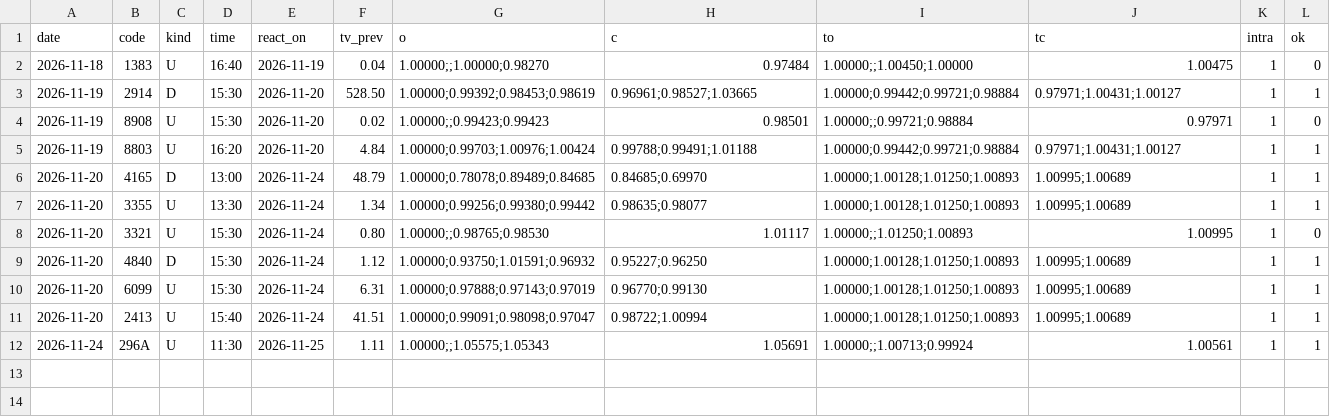
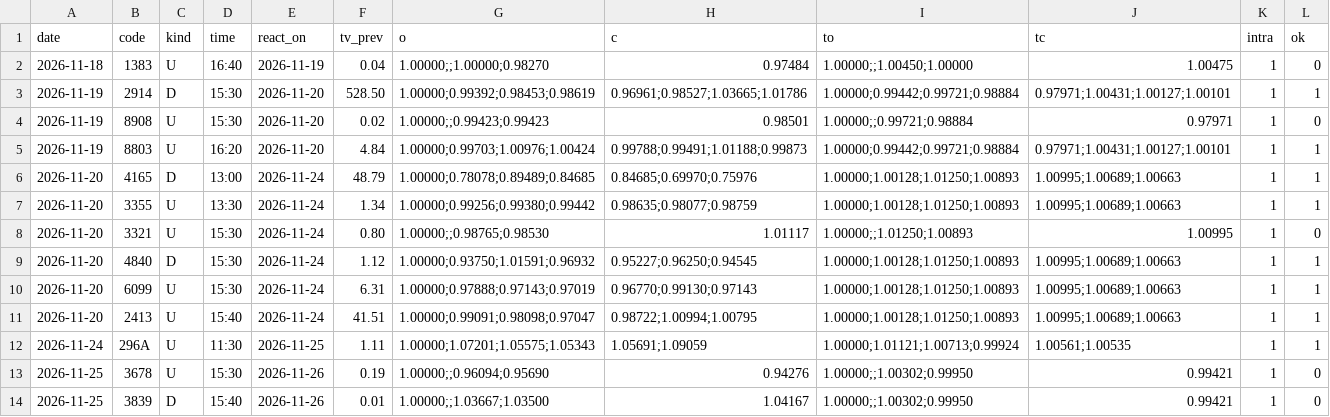
Before and after one commit to invest-ai-info/marketwatch-ai, a CSV file: disclosure-timing-forward.csv, drawn as a sheet.

```diff
--- a/disclosure-timing-forward.csv
+++ b/disclosure-timing-forward.csv
@@ -2,11 +2,13 @@
 2026-11-18,1383,U,16:40,2026-11-19,0.04,1.00000;;1.00000;0.98270,0.97484,1.00000;;1.00450;1.00000,1.00475,1,0
-2026-11-19,2914,D,15:30,2026-11-20,528.50,1.00000;0.99392;0.98453;0.98619,0.96961;0.98527;1.03665,1.00000;0.99442;0.99721;0.98884,0.97971;1.00431;1.00127,1,1
+2026-11-19,2914,D,15:30,2026-11-20,528.50,1.00000;0.99392;0.98453;0.98619,0.96961;0.98527;1.03665;1.01786,1.00000;0.99442;0.99721;0.98884,0.97971;1.00431;1.00127;1.00101,1,1
 2026-11-19,8908,U,15:30,2026-11-20,0.02,1.00000;;0.99423;0.99423,0.98501,1.00000;;0.99721;0.98884,0.97971,1,0
-2026-11-19,8803,U,16:20,2026-11-20,4.84,1.00000;0.99703;1.00976;1.00424,0.99788;0.99491;1.01188,1.00000;0.99442;0.99721;0.98884,0.97971;1.00431;1.00127,1,1
-2026-11-20,4165,D,13:00,2026-11-24,48.79,1.00000;0.78078;0.89489;0.84685,0.84685;0.69970,1.00000;1.00128;1.01250;1.00893,1.00995;1.00689,1,1
-2026-11-20,3355,U,13:30,2026-11-24,1.34,1.00000;0.99256;0.99380;0.99442,0.98635;0.98077,1.00000;1.00128;1.01250;1.00893,1.00995;1.00689,1,1
+2026-11-19,8803,U,16:20,2026-11-20,4.84,1.00000;0.99703;1.00976;1.00424,0.99788;0.99491;1.01188;0.99873,1.00000;0.99442;0.99721;0.98884,0.97971;1.00431;1.00127;1.00101,1,1
+2026-11-20,4165,D,13:00,2026-11-24,48.79,1.00000;0.78078;0.89489;0.84685,0.84685;0.69970;0.75976,1.00000;1.00128;1.01250;1.00893,1.00995;1.00689;1.00663,1,1
+2026-11-20,3355,U,13:30,2026-11-24,1.34,1.00000;0.99256;0.99380;0.99442,0.98635;0.98077;0.98759,1.00000;1.00128;1.01250;1.00893,1.00995;1.00689;1.00663,1,1
 2026-11-20,3321,U,15:30,2026-11-24,0.80,1.00000;;0.98765;0.98530,1.01117,1.00000;;1.01250;1.00893,1.00995,1,0
-2026-11-20,4840,D,15:30,2026-11-24,1.12,1.00000;0.93750;1.01591;0.96932,0.95227;0.96250,1.00000;1.00128;1.01250;1.00893,1.00995;1.00689,1,1
-2026-11-20,6099,U,15:30,2026-11-24,6.31,1.00000;0.97888;0.97143;0.97019,0.96770;0.99130,1.00000;1.00128;1.01250;1.00893,1.00995;1.00689,1,1
-2026-11-20,2413,U,15:40,2026-11-24,41.51,1.00000;0.99091;0.98098;0.97047,0.98722;1.00994,1.00000;1.00128;1.01250;1.00893,1.00995;1.00689,1,1
-2026-11-24,296A,U,11:30,2026-11-25,1.11,1.00000;;1.05575;1.05343,1.05691,1.00000;;1.00713;0.99924,1.00561,1,1
+2026-11-20,4840,D,15:30,2026-11-24,1.12,1.00000;0.93750;1.01591;0.96932,0.95227;0.96250;0.94545,1.00000;1.00128;1.01250;1.00893,1.00995;1.00689;1.00663,1,1
+2026-11-20,6099,U,15:30,2026-11-24,6.31,1.00000;0.97888;0.97143;0.97019,0.96770;0.99130;0.97143,1.00000;1.00128;1.01250;1.00893,1.00995;1.00689;1.00663,1,1
+2026-11-20,2413,U,15:40,2026-11-24,41.51,1.00000;0.99091;0.98098;0.97047,0.98722;1.00994;1.00795,1.00000;1.00128;1.01250;1.00893,1.00995;1.00689;1.00663,1,1
+2026-11-24,296A,U,11:30,2026-11-25,1.11,1.00000;1.07201;1.05575;1.05343,1.05691;1.09059,1.00000;1.01121;1.00713;0.99924,1.00561;1.00535,1,1
+2026-11-25,3678,U,15:30,2026-11-26,0.19,1.00000;;0.96094;0.95690,0.94276,1.00000;;1.00302;0.99950,0.99421,1,0
+2026-11-25,3839,D,15:40,2026-11-26,0.01,1.00000;;1.03667;1.03500,1.04167,1.00000;;1.00302;0.99950,0.99421,1,0
```
Also changed, not shown: 4 other files.
